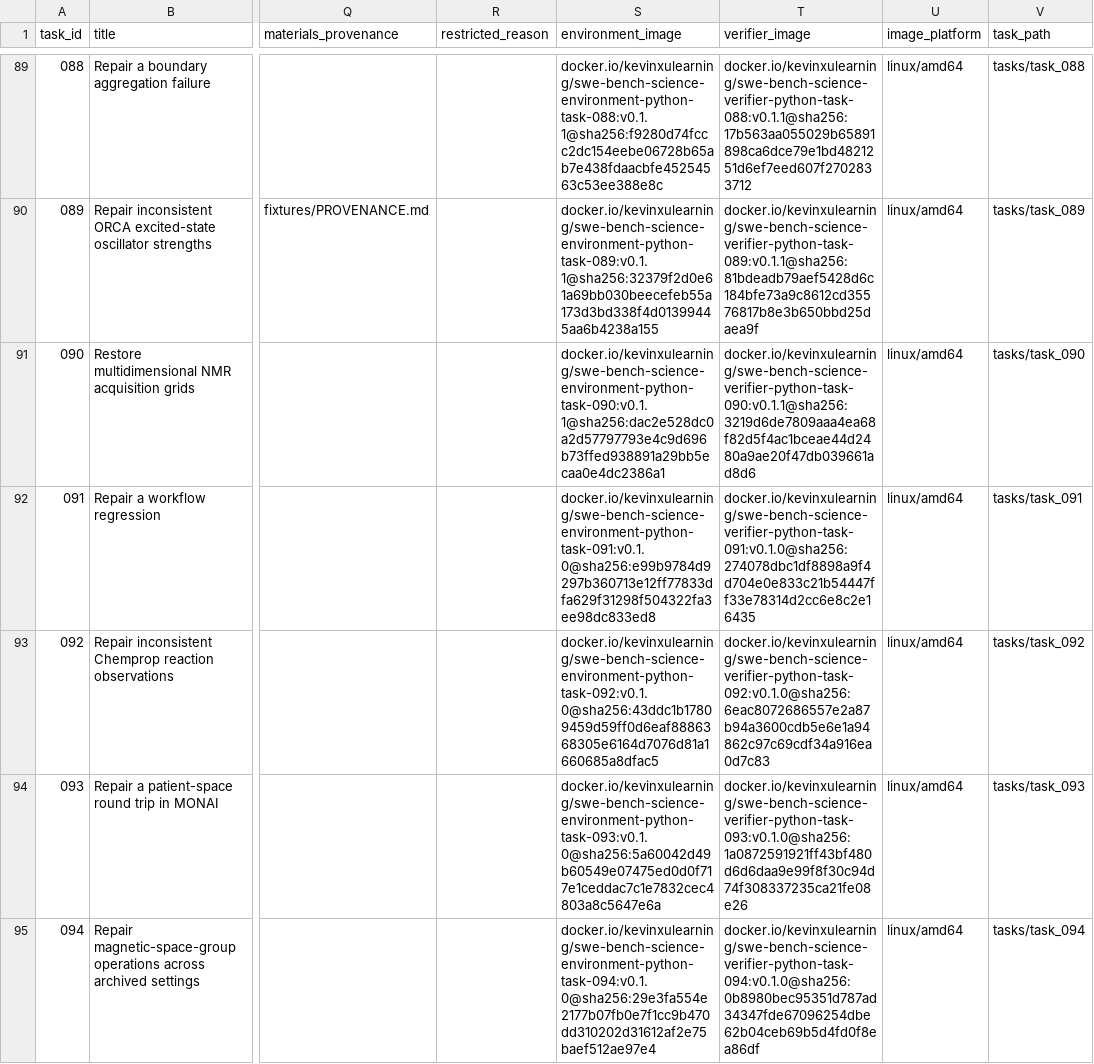
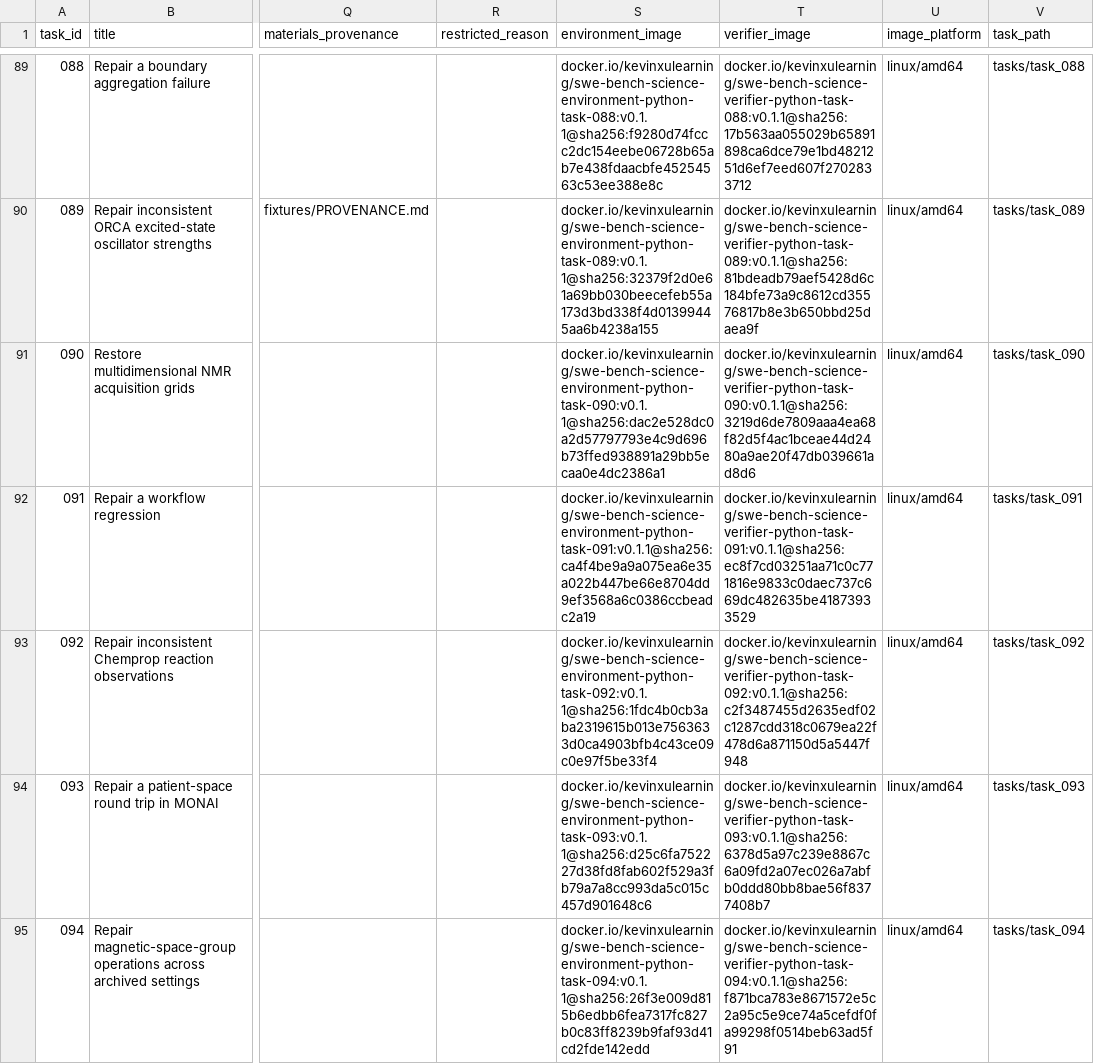
Before and after one commit to OpenMOSS/SWE-bench-Science, a CSV file: huggingface/data/tasks.csv, drawn as a sheet; only a part is shown, gaps mark what is left out; the diff covers the shown part only; the diff names each change by its address in the sheet, - before the commit and + after, or states it on an @@ line.

Commit message:
Publish remediated task images 091-105

```diff
--- a/huggingface/data/tasks.csv
+++ b/huggingface/data/tasks.csv
-S92 (environment_image): docker.io/kevinxulearning/swe-bench-science-environment-python-task-091:v0.1.0@sha256:e99b9784d9297b360713e12ff77833dfa629f31298f504322fa3ee98dc833ed8
+S92 (environment_image): docker.io/kevinxulearning/swe-bench-science-environment-python-task-091:v0.1.1@sha256:ca4f4be9a9a075ea6e35a022b447be66e8704dd9ef3568a6c0386ccbeadc2a19
-T92 (verifier_image): docker.io/kevinxulearning/swe-bench-science-verifier-python-task-091:v0.1.0@sha256:274078dbc1df8898a9f4d704e0e833c21b54447ff33e78314d2cc6e8c2e16435
+T92 (verifier_image): docker.io/kevinxulearning/swe-bench-science-verifier-python-task-091:v0.1.1@sha256:ec8f7cd03251aa71c0c771816e9833c0daec737c669dc482635be41873933529
-S93 (environment_image): docker.io/kevinxulearning/swe-bench-science-environment-python-task-092:v0.1.0@sha256:43ddc1b17809459d59ff0d6eaf8886368305e6164d7076d81a1660685a8dfac5
+S93 (environment_image): docker.io/kevinxulearning/swe-bench-science-environment-python-task-092:v0.1.1@sha256:1fdc4b0cb3aba2319615b013e7563633d0ca4903bfb4c43ce09c0e97f5be33f4
-T93 (verifier_image): docker.io/kevinxulearning/swe-bench-science-verifier-python-task-092:v0.1.0@sha256:6eac8072686557e2a87b94a3600cdb5e6e1a94862c97c69cdf34a916ea0d7c83
+T93 (verifier_image): docker.io/kevinxulearning/swe-bench-science-verifier-python-task-092:v0.1.1@sha256:c2f3487455d2635edf02c1287cdd318c0679ea22f478d6a871150d5a5447f948
-S94 (environment_image): docker.io/kevinxulearning/swe-bench-science-environment-python-task-093:v0.1.0@sha256:5a60042d49b60549e07475ed0d0f717e1ceddac7c1e7832cec4803a8c5647e6a
+S94 (environment_image): docker.io/kevinxulearning/swe-bench-science-environment-python-task-093:v0.1.1@sha256:d25c6fa752227d38fd8fab602f529a3fb79a7a8cc993da5c015c457d901648c6
-T94 (verifier_image): docker.io/kevinxulearning/swe-bench-science-verifier-python-task-093:v0.1.0@sha256:1a0872591921ff43bf480d6d6daa9e99f8f30c94d74f308337235ca21fe08e26
+T94 (verifier_image): docker.io/kevinxulearning/swe-bench-science-verifier-python-task-093:v0.1.1@sha256:6378d5a97c239e8867c6a09fd2a07ec026a7abfb0ddd80bb8bae56f8377408b7
-S95 (environment_image): docker.io/kevinxulearning/swe-bench-science-environment-python-task-094:v0.1.0@sha256:29e3fa554e2177b07fb0e7f1cc9b470dd310202d31612af2e75baef512ae97e4
+S95 (environment_image): docker.io/kevinxulearning/swe-bench-science-environment-python-task-094:v0.1.1@sha256:26f3e009d815b6edbb6fea7317fc827b0c83ff8239b9faf93d41cd2fde142edd
-T95 (verifier_image): docker.io/kevinxulearning/swe-bench-science-verifier-python-task-094:v0.1.0@sha256:0b8980bec95351d787ad34347fde67096254dbe62b04ceb69b5d4fd0f8ea86df
+T95 (verifier_image): docker.io/kevinxulearning/swe-bench-science-verifier-python-task-094:v0.1.1@sha256:f871bca783e8671572e5c2a95c5e9ce74a5cefdf0fa99298f0514beb63ad5f91
```
Also changed, not shown: 22 edited cells elsewhere in this file, 32 other files.
